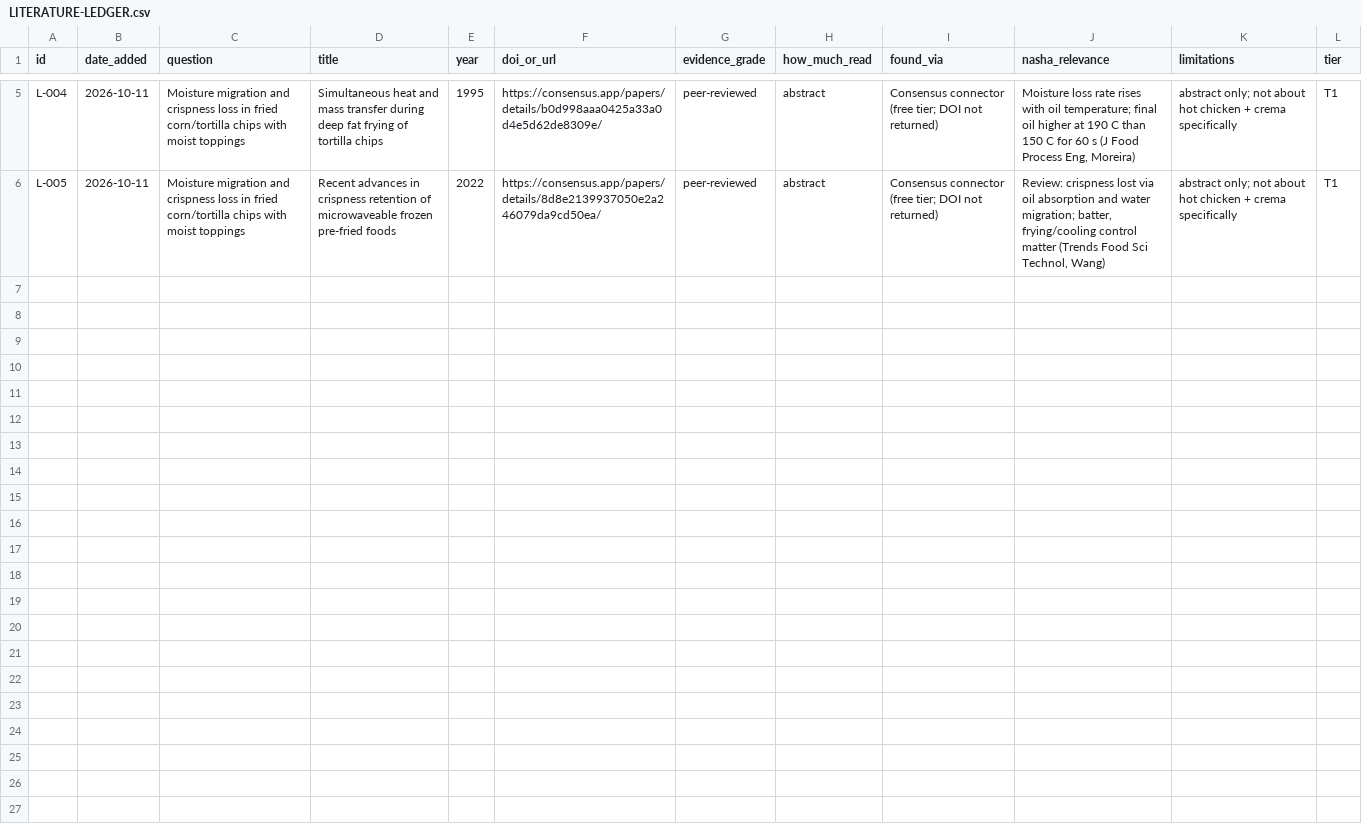
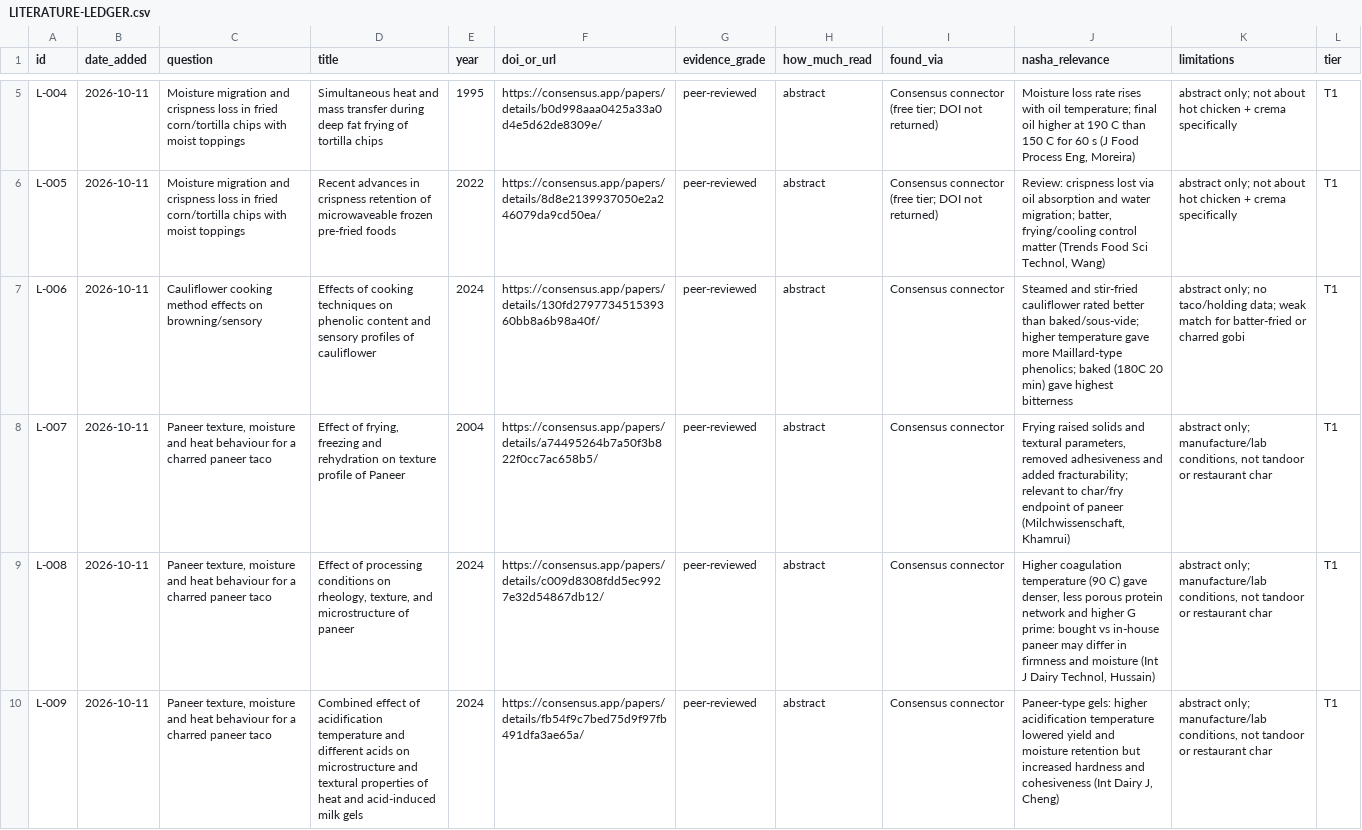
Before and after one commit to riteshmamidi0905-lab/INDO-MEX-BREWERY, a CSV file: research/LITERATURE-LEDGER.csv, drawn as a sheet; only a part is shown, gaps mark what is left out; the diff covers the shown part only.

```diff
--- a/research/LITERATURE-LEDGER.csv
+++ b/research/LITERATURE-LEDGER.csv
@@ -6 +6,5 @@ L-004,2026-10-11,Moisture migration and crispness loss in fried corn/tortilla ch
 L-005,2026-10-11,Moisture migration and crispness loss in fried corn/tortilla chips with moist toppings,Recent advances in crispness retention of microwaveable frozen pre-fried foods,2022,https://consensus.app/papers/details/8d8e2139937050e2a246079da9cd50ea/,peer-reviewed,abstract,Consensus connector (free tier; DOI not returned),"Review: crispness lost via oil absorption and water migration; batter, frying/cooling control matter (Trends Food Sci Technol, Wang)",abstract only; not about hot chicken + crema specifically,T1
+L-006,2026-10-11,Cauliflower cooking method effects on browning/sensory,Effects of cooking techniques on phenolic content and sensory profiles of cauliflower,2024,https://consensus.app/papers/details/130fd279773451539360bb8a6b98a40f/,peer-reviewed,abstract,Consensus connector,Steamed and stir-fried cauliflower rated better than baked/sous-vide; higher temperature gave more Maillard-type phenolics; baked (180C 20 min) gave highest bitterness,abstract only; no taco/holding data; weak match for batter-fried or charred gobi,T1
+L-007,2026-10-11,"Paneer texture, moisture and heat behaviour for a charred paneer taco","Effect of frying, freezing and rehydration on texture profile of Paneer",2004,https://consensus.app/papers/details/a74495264b7a50f3b822f0cc7ac658b5/,peer-reviewed,abstract,Consensus connector,"Frying raised solids and textural parameters, removed adhesiveness and added fracturability; relevant to char/fry endpoint of paneer (Milchwissenschaft, Khamrui)","abstract only; manufacture/lab conditions, not tandoor or restaurant char",T1
+L-008,2026-10-11,"Paneer texture, moisture and heat behaviour for a charred paneer taco","Effect of processing conditions on rheology, texture, and microstructure of paneer",2024,https://consensus.app/papers/details/c009d8308fdd5ec9927e32d54867db12/,peer-reviewed,abstract,Consensus connector,"Higher coagulation temperature (90 C) gave denser, less porous protein network and higher G prime: bought vs in-house paneer may differ in firmness and moisture (Int J Dairy Technol, Hussain)","abstract only; manufacture/lab conditions, not tandoor or restaurant char",T1
+L-009,2026-10-11,"Paneer texture, moisture and heat behaviour for a charred paneer taco",Combined effect of acidification temperature and different acids on microstructure and textural properties of heat and acid-induced milk gels,2024,https://consensus.app/papers/details/fb54f9c7bed75d9f97fb491dfa3ae65a/,peer-reviewed,abstract,Consensus connector,"Paneer-type gels: higher acidification temperature lowered yield and moisture retention but increased hardness and cohesiveness (Int Dairy J, Cheng)","abstract only; manufacture/lab conditions, not tandoor or restaurant char",T1
```
Also changed, not shown: 3 added rows elsewhere in this file, docs/ai/PROVIDER-TERMS-MATRIX.csv, food/ALLERGEN-MATRIX.csv, 49 other files.
